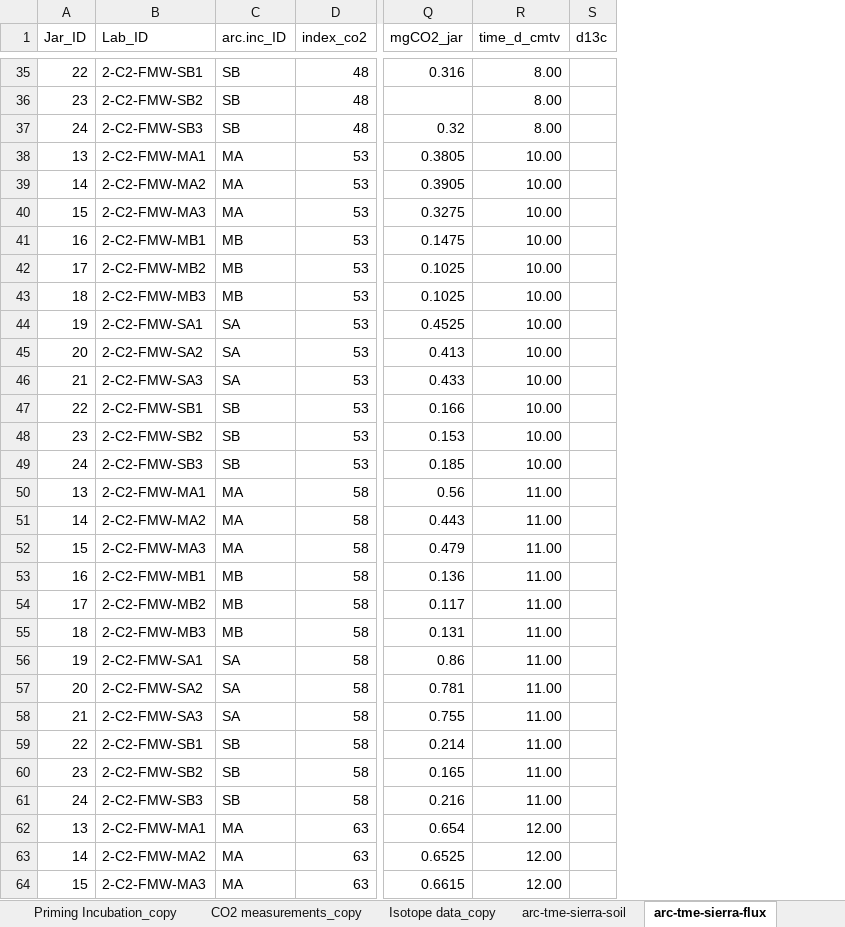
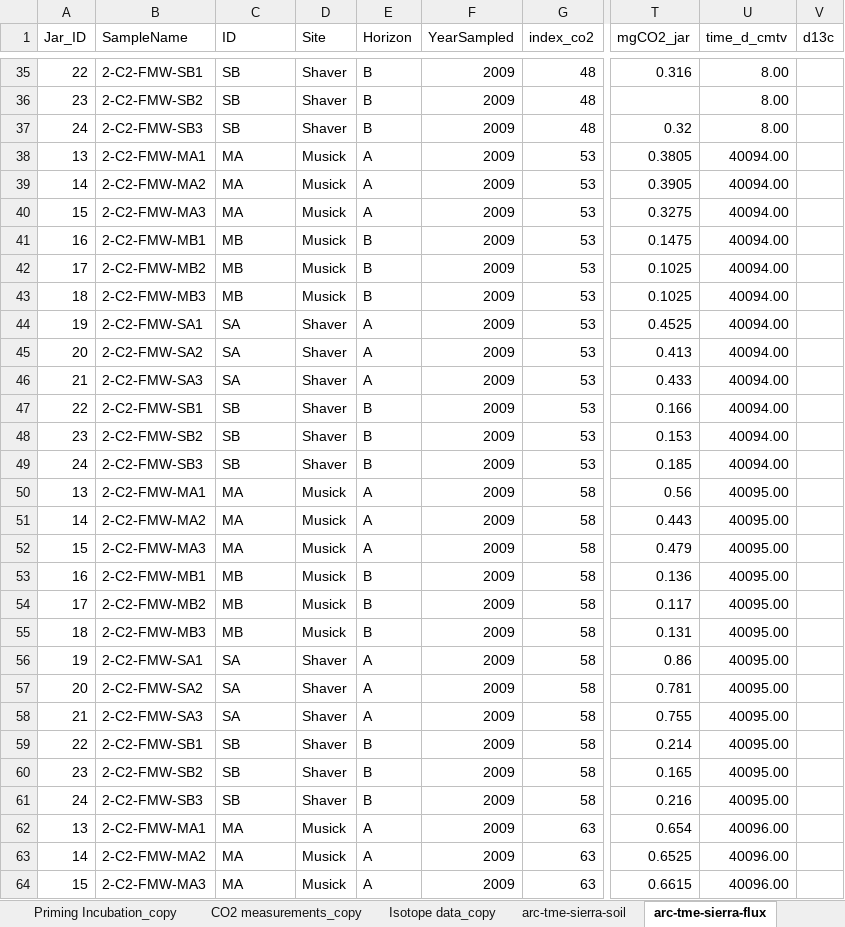
Before and after one commit to jb388/arc-inc, an Excel workbook: data/derived/arc-tme-sierra/arc-tme-sierra.xlsx, sheet arc-tme-sierra-flux, drawn as a sheet; only a part is shown, gaps mark what is left out; values as stored, in another font and other column widths than the file's, no borders; addresses are those after the commit; the diff covers the shown part only; the diff names each change by its address in the sheet, - before the commit and + after, or states it on an @@ line.

```diff
--- a/data/derived/arc-tme-sierra/arc-tme-sierra.xlsx (sheet arc-tme-sierra-flux)
+++ b/data/derived/arc-tme-sierra/arc-tme-sierra.xlsx (sheet arc-tme-sierra-flux)
+column D (Site), rows 35-64: Shaver | Shaver | Shaver | Musick | Musick | Musick | Musick | Musick | Musick | Shaver | Shaver | Shaver | Shaver | Shaver | Shaver | Musick | Musick | Musick | Musick | Musick | Musick | Shaver | Shaver | Shaver | Shaver | Shaver | Shaver | Musick | Musick | Musick
+column E (Horizon), rows 35-64: B | B | B | A | A | A | B | B | B | A | A | A | B | B | B | A | A | A | B | B | B | A | A | A | B | B | B | A | A | A
+column F (YearSampled), rows 35-64: all 2009
-B1: Lab_ID
+B1: SampleName
-C1: arc.inc_ID
+C1: ID
-U38:U49 (time_d_cmtv): 10.00
+U38:U49 (time_d_cmtv): 40094.00
-U50:U61 (time_d_cmtv): 11.00
+U50:U61 (time_d_cmtv): 40095.00
-U62:U64 (time_d_cmtv): 12.00
+U62:U64 (time_d_cmtv): 40096.00
```
Also changed, not shown: 33 edited cells elsewhere in this sheet, sheet arc-tme-sierra-soil, sheet meta, other sheet tabs, formulas that keep their value, data/derived/air-dry-2019-whc/air-dry-2019-whc_2020-04-21.xlsx, data/derived/arc-storage-t1-flux/arc-inc_xplr_arc-storage-t1-flux_2020-04-27.xlsx, 24 other files.
